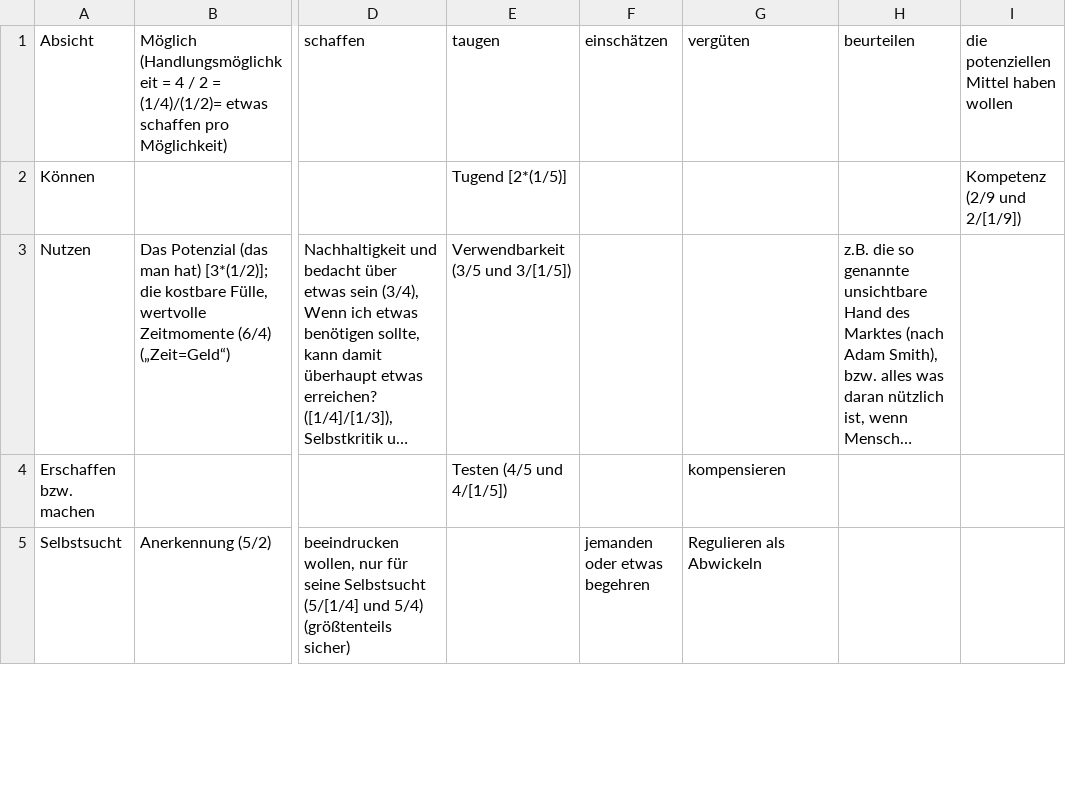
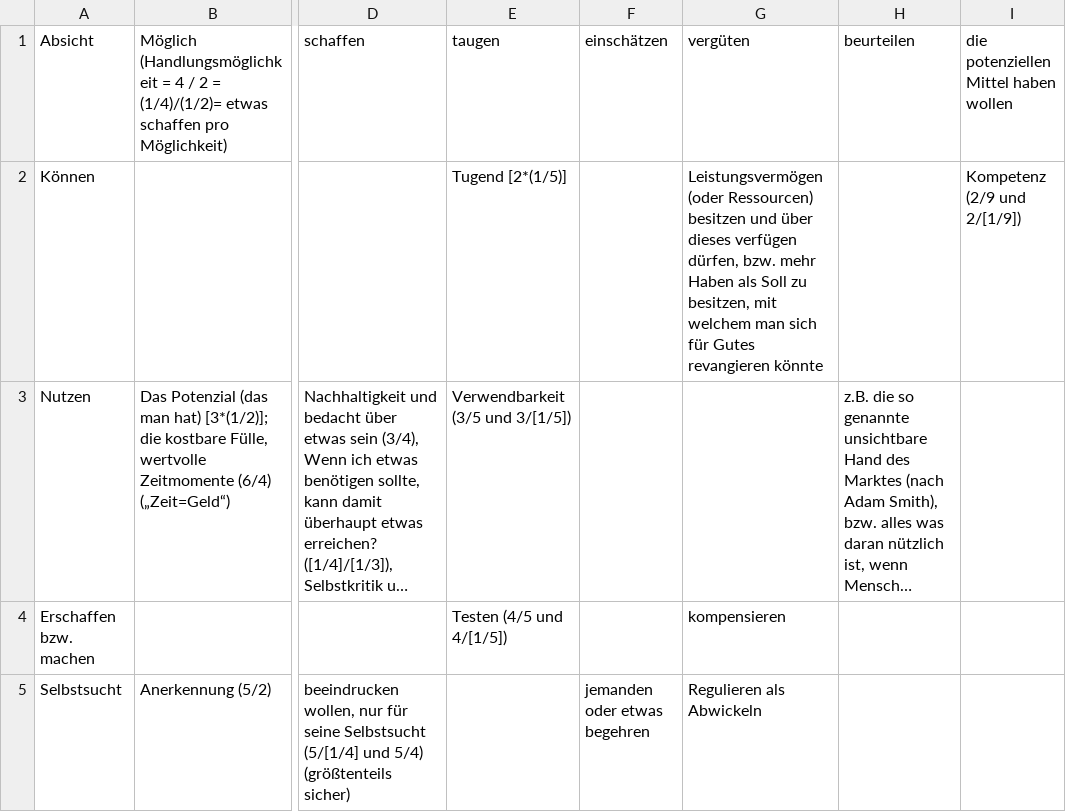
Before and after one commit to githubuser2000/reta-23-07-20, a CSV file: gebrochen-rational-galaxie.csv, drawn as a sheet; only a part is shown, gaps mark what is left out; long unchanged cells end in …; the diff covers the shown part only; the diff names each change by its address in the sheet, - before the commit and + after, or states it on an @@ line.

Commit message:
7/2 und 2/7 Galaxie

```diff
--- a/gebrochen-rational-galaxie.csv
+++ b/gebrochen-rational-galaxie.csv
-G2 (vergüten): (empty)
+G2 (vergüten): Leistungsvermögen (oder Ressourcen) besitzen und über dieses verfügen dürfen, bzw. mehr Haben als Soll zu besitzen, mit welchem man sich für Gutes revangieren könnte
```
Also changed, not shown: 2 edited cells elsewhere in this file.
